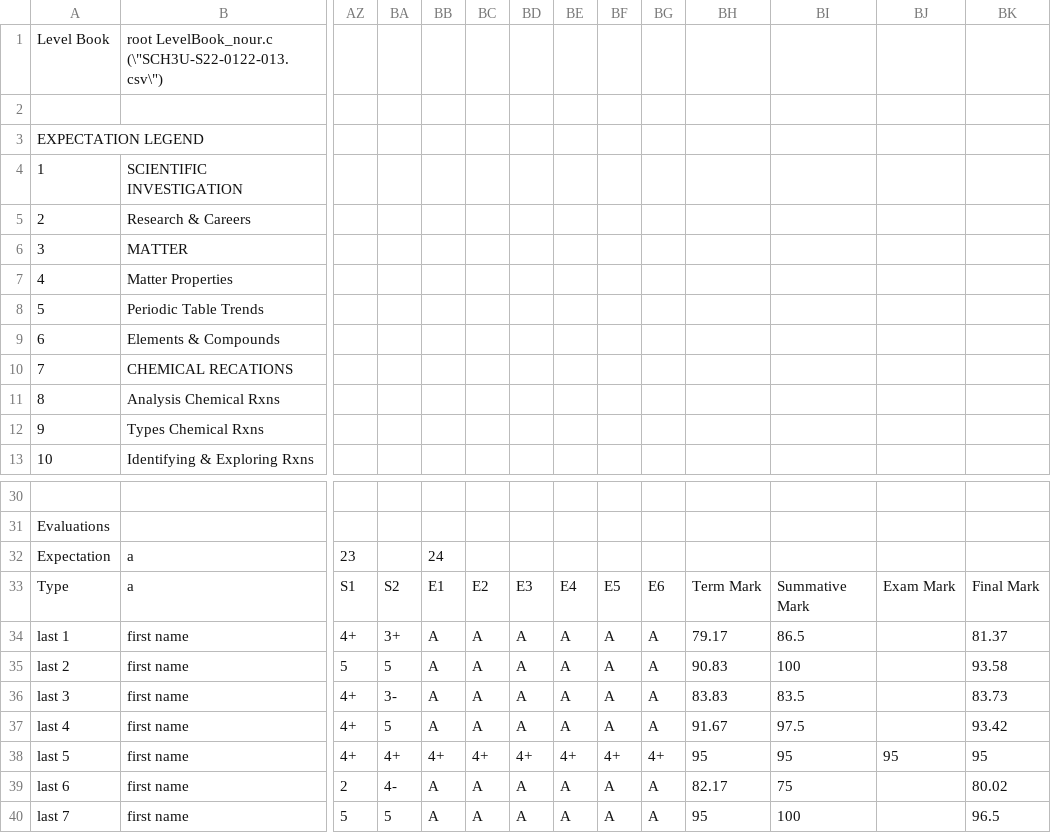
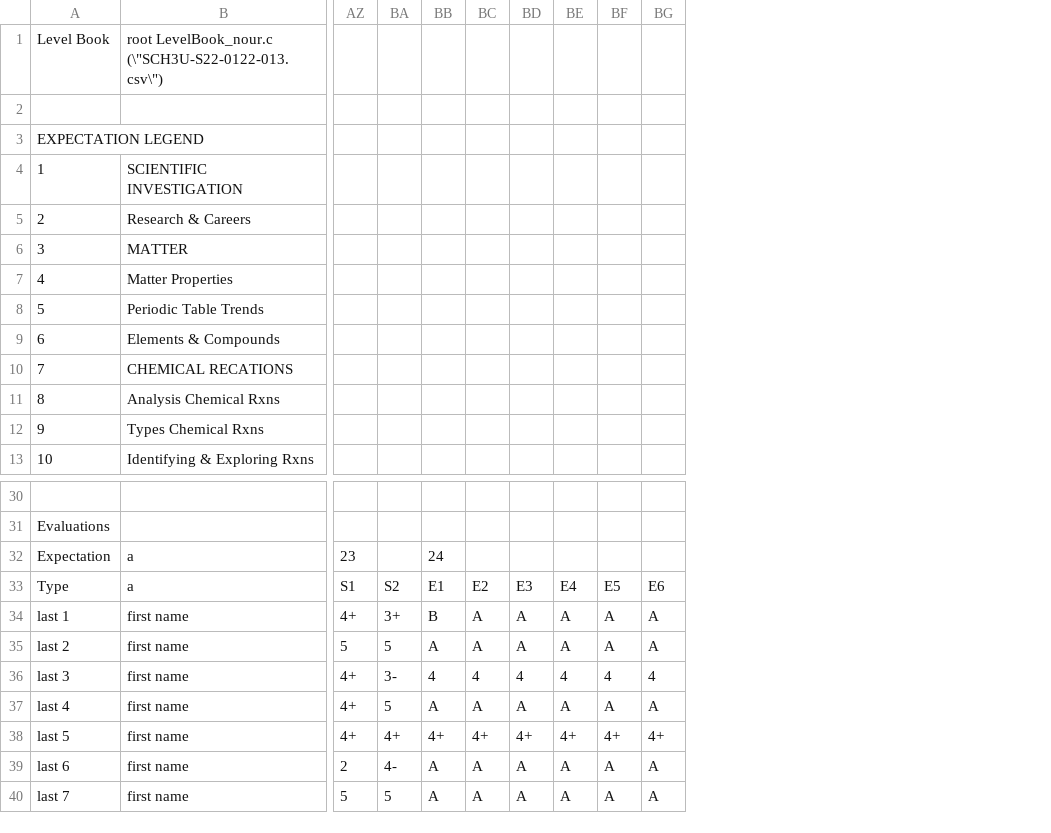
Before and after one commit to davepagurek/LevelUp, a CSV file: SCHS21-1 (4).csv, drawn as a sheet; only a part is shown, gaps mark what is left out; the diff names each change by its address in the sheet, - before the commit and + after, or states it on an @@ line.

Commit message:
v0.3.1: More columns, printing, more support

```diff
--- a/SCHS21-1 (4).csv
+++ b/SCHS21-1 (4).csv
-column BH, rows 33-40: Term Mark | 79.17 | 90.83 | 83.83 | 91.67 | 95 | 82.17 | 95
-column BI, rows 33-40: Summative Mark | 86.5 | 100 | 83.5 | 97.5 | 95 | 75 | 100
-column BJ, rows 33-38: Exam Mark |  |  |  |  | 95
-column BK, rows 33-40: Final Mark | 81.37 | 93.58 | 83.73 | 93.42 | 95 | 80.02 | 96.5
-BB34: A
+BB34: B
-BB36: A
+BB36: 4
-BC36: A
+BC36: 4
-BD36: A
+BD36: 4
-BE36: A
+BE36: 4
-BF36: A
+BF36: 4
-BG36: A
+BG36: 4
```
Also changed, not shown: 5 other files.
